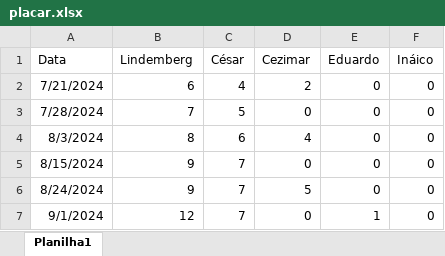
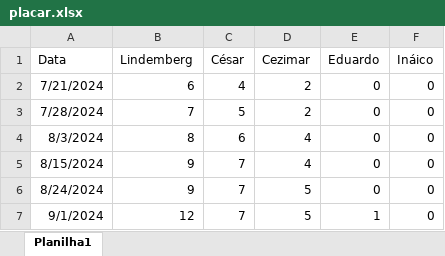
Before and after one commit to inaciowagner/war, an Excel workbook: placar.xlsx, sheet Planilha1, drawn as a sheet; values as stored, in another font and other column widths than the file's, no borders; table styles not drawn; the diff names each change by its address in the sheet, - before the commit and + after, or states it on an @@ line.

Commit message:
a
a

```diff
--- a/placar.xlsx (sheet Planilha1)
+++ b/placar.xlsx (sheet Planilha1)
-D3 (Cezimar): 0
+D3 (Cezimar): 2
-D5 (Cezimar): 0
+D5 (Cezimar): 4
-D7 (Cezimar): 0
+D7 (Cezimar): 5
```
